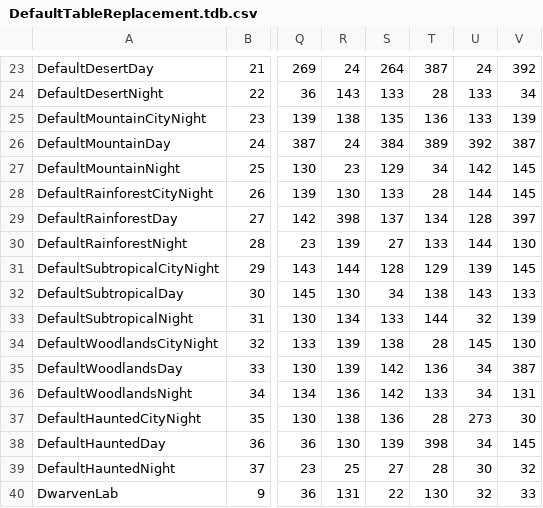
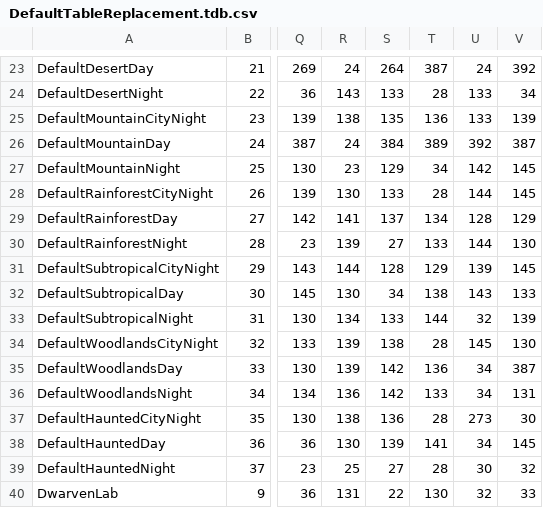
Before and after one commit to SquidKamer/DaggerfallBestiaryProject, a CSV file: DefaultTableReplacement.tdb.csv, drawn as a sheet; only a part is shown, gaps mark what is left out; the diff names each change by its address in the sheet, - before the commit and + after, or states it on an @@ line.

Commit message:
Removed WIP riders from encounter tables

```diff
--- a/DefaultTableReplacement.tdb.csv
+++ b/DefaultTableReplacement.tdb.csv
-R29: 398
+R29: 141
-V29: 397
+V29: 129
-T38: 398
+T38: 141
```
